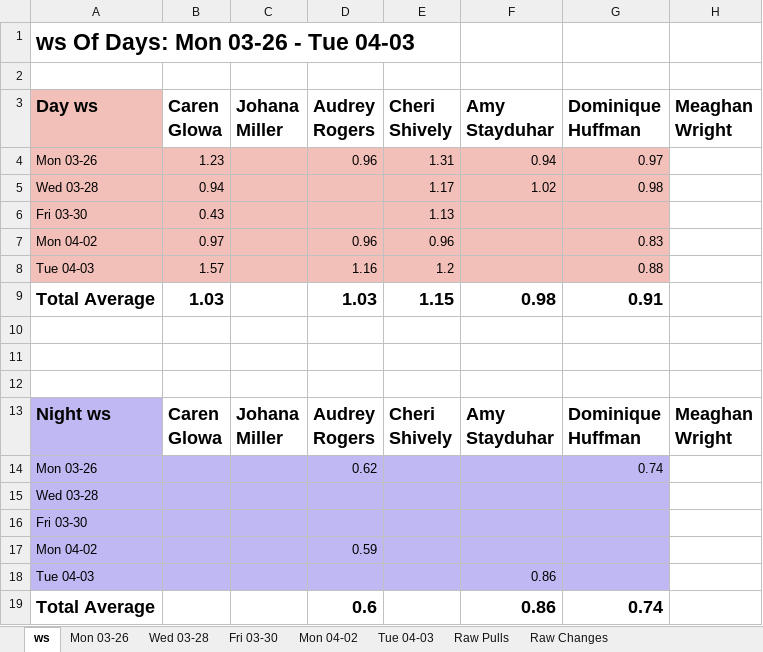
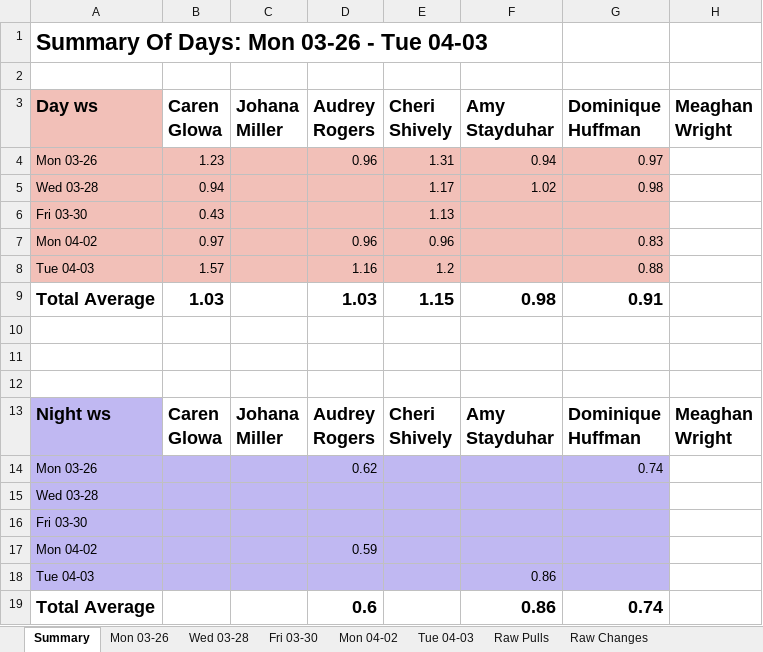
Before and after one commit to civetta/Efficiency-Report, an Excel workbook: Test.xlsx, sheet Summary, drawn as a sheet; values as stored, in another font and other column widths than the file's, no borders; the diff names each change by its address in the sheet, - before the commit and + after, or states it on an @@ line.

```diff
--- a/Test.xlsx (sheet Summary)
+++ b/Test.xlsx (sheet Summary)
-sheet tab: ws
+sheet tab: Summary
-A1 (Day ws): ws Of Days: Mon 03-26 - Tue 04-03
+A1 (Day ws): Summary Of Days: Mon 03-26 - Tue 04-03
```
Also changed, not shown: 3 other files.
